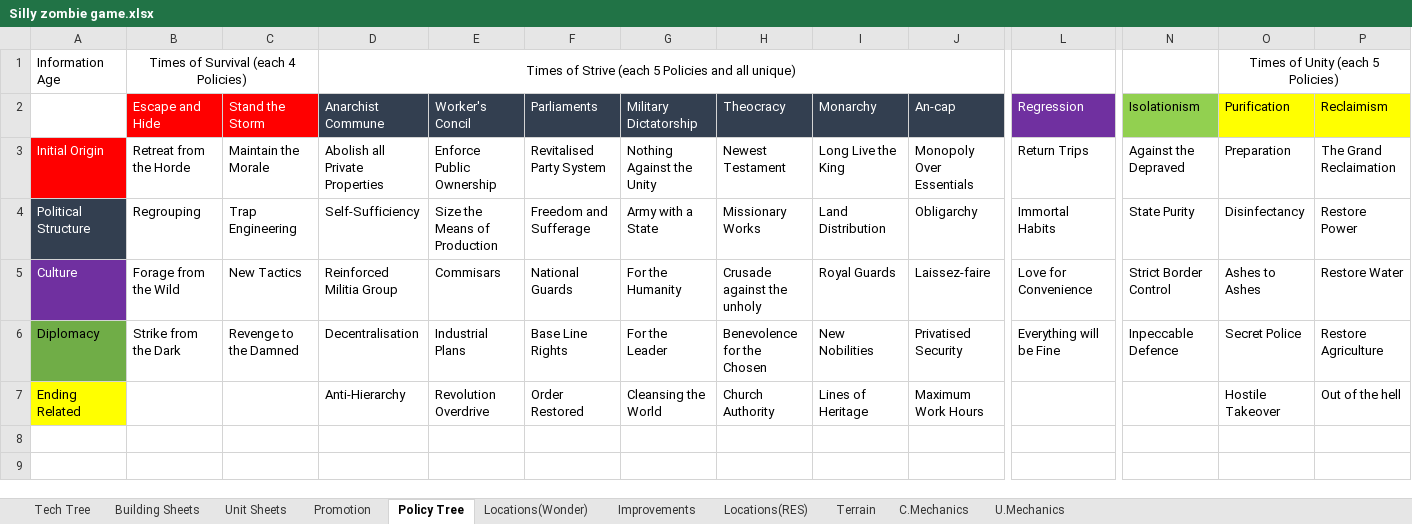
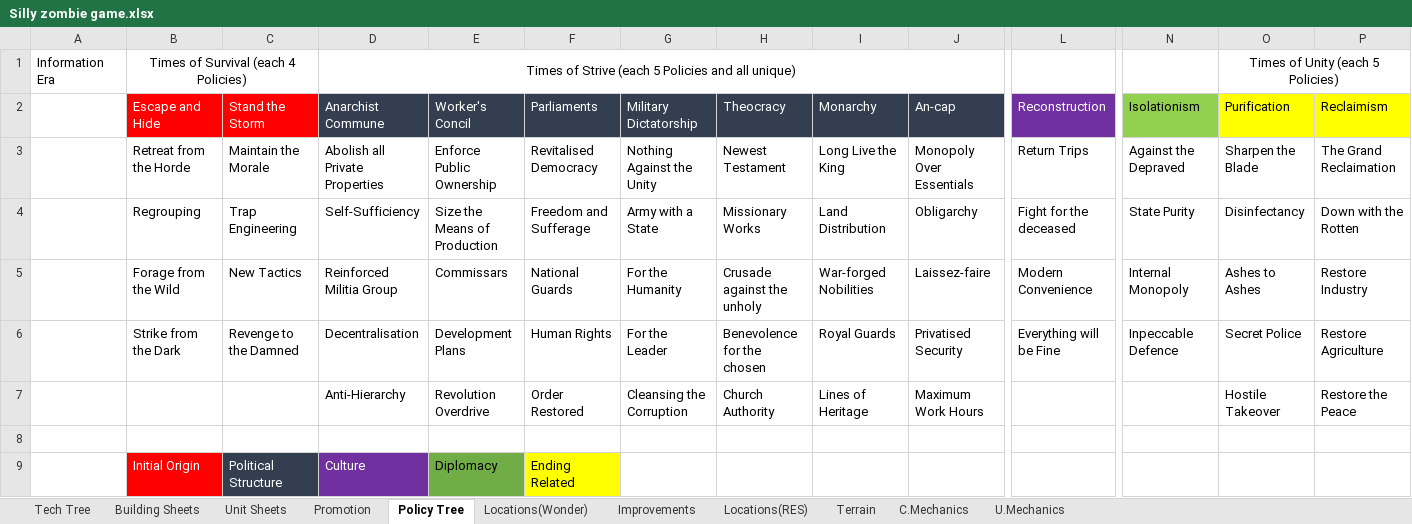
Before and after one commit to Wheelchair2/Zombie-Apocalypse-DEMO, an Excel workbook: Silly zombie game.xlsx, sheet Policy Tree, drawn as a sheet; only a part is shown, gaps mark what is left out; values as stored, in another font and other column widths than the file's, no borders; rows hold the shown columns only; the diff names each change by its address in the sheet, - before the commit and + after, or states it on an @@ line.

```diff
--- a/Silly zombie game.xlsx (sheet Policy Tree)
+++ b/Silly zombie game.xlsx (sheet Policy Tree)
-A1: Information Age
+A1: Information Era
-L2: Regression
+L2: Reconstruction
-A3: Initial Origin
+A3: (empty)
-A3 fill: #FF0000
+A3 fill: none
-F3 (Parliaments): Revitalised Party System
+F3 (Parliaments): Revitalised Democracy
-O3 (Purification): Preparation
+O3 (Purification): Sharpen the Blade
-A4: Political Structure
+A4: (empty)
-A4 fill: #333F50
+A4 fill: none
-L4 (Reconstruction): Immortal Habits
+L4 (Reconstruction): Fight for the deceased
-P4 (Reclaimism): Restore Power
+P4 (Reclaimism): Down with the Rotten
-A5: Culture
+A5: (empty)
-A5 fill: #7030A0
+A5 fill: none
-E5 (Worker's Concil): Commisars
+E5 (Worker's Concil): Commissars
-I5 (Monarchy): Royal Guards
+I5 (Monarchy): War-forged Nobilities
-L5 (Reconstruction): Love for Convenience
+L5 (Reconstruction): Modern Convenience
-N5 (Isolationism): Strict Border Control
+N5 (Isolationism): Internal Monopoly
-P5 (Reclaimism): Restore Water
+P5 (Reclaimism): Restore Industry
-A6: Diplomacy
+A6: (empty)
-A6 fill: #70AD47
+A6 fill: none
-E6 (Worker's Concil): Industrial Plans
+E6 (Worker's Concil): Development Plans
-F6 (Parliaments): Base Line Rights
+F6 (Parliaments): Human Rights
-H6 (Theocracy): Benevolence for the Chosen
+H6 (Theocracy): Benevolence for the chosen
-I6 (Monarchy): New Nobilities
+I6 (Monarchy): Royal Guards
-A7: Ending Related
+A7: (empty)
-A7 fill: #FFFF00
+A7 fill: none
-G7 (Military Dictatorship): Cleansing the World
+G7 (Military Dictatorship): Cleansing the Corruption
-P7 (Reclaimism): Out of the hell
+P7 (Reclaimism): Restore the Peace
+row 8: (empty)
+row 9:  | Initial Origin | Political Structure | Culture | Diplomacy | Ending Related
```
Also changed, not shown: sheet Tech Tree, sheet Locations(Wonder), sheet Improvements, sheet Promotion, 13 other files.
